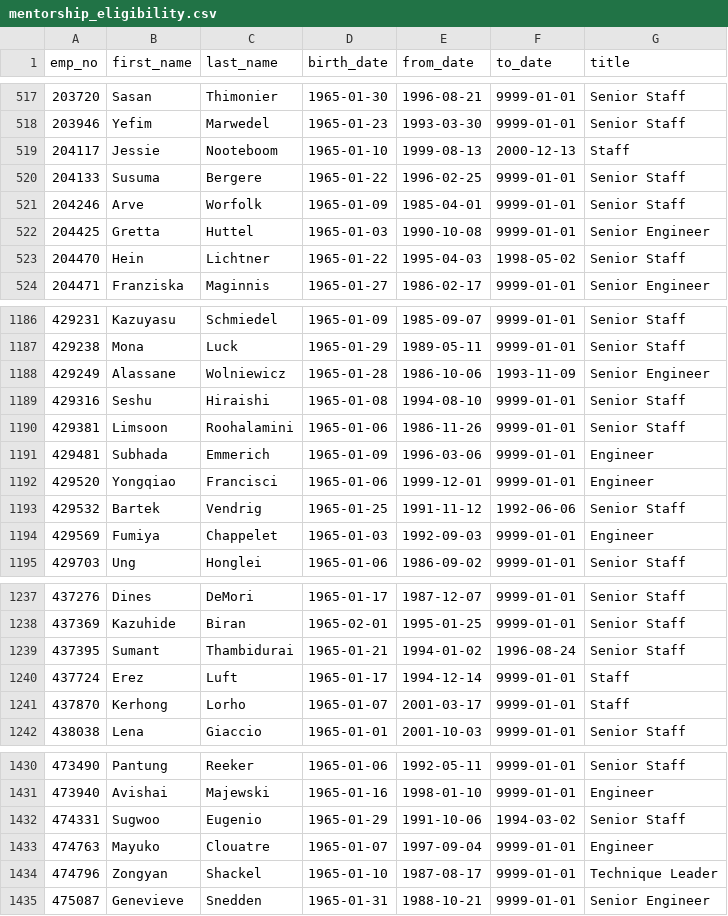
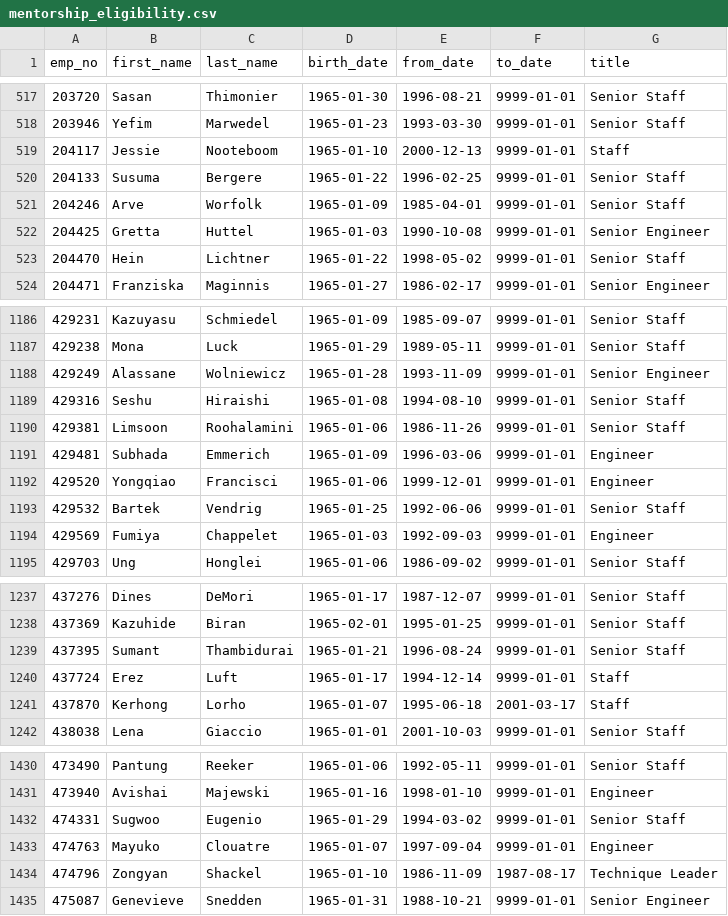
Before and after one commit to bedwardssmith/Pewlett-Hackard-Analysis, a CSV file: Analysis_Projects_Folder/Pewlett_Hackard_Analysis_Folder/Data/mentorship_eligibility.csv, drawn as a sheet; only a part is shown, gaps mark what is left out; the diff covers the shown part only.

Commit message:
updated analysis and screenshots

```diff
--- a/Analysis_Projects_Folder/Pewlett_Hackard_Analysis_Folder/Data/mentorship_eligibility.csv
+++ b/Analysis_Projects_Folder/Pewlett_Hackard_Analysis_Folder/Data/mentorship_eligibility.csv
@@ -518,3 +518,3 @@ emp_no,first_name,last_name,birth_date,from_date,to_date,title
 203946,Yefim,Marwedel,1965-01-23,1993-03-30,9999-01-01,Senior Staff
-204117,Jessie,Nooteboom,1965-01-10,1999-08-13,2000-12-13,Staff
+204117,Jessie,Nooteboom,1965-01-10,2000-12-13,9999-01-01,Staff
 204133,Susuma,Bergere,1965-01-22,1996-02-25,9999-01-01,Senior Staff
@@ -522,3 +522,3 @@ emp_no,first_name,last_name,birth_date,from_date,to_date,title
 204425,Gretta,Huttel,1965-01-03,1990-10-08,9999-01-01,Senior Engineer
-204470,Hein,Lichtner,1965-01-22,1995-04-03,1998-05-02,Senior Staff
+204470,Hein,Lichtner,1965-01-22,1998-05-02,9999-01-01,Senior Staff
 204471,Franziska,Maginnis,1965-01-27,1986-02-17,9999-01-01,Senior Engineer
@@ -1187,3 +1187,3 @@ emp_no,first_name,last_name,birth_date,from_date,to_date,title
 429238,Mona,Luck,1965-01-29,1989-05-11,9999-01-01,Senior Staff
-429249,Alassane,Wolniewicz,1965-01-28,1986-10-06,1993-11-09,Senior Engineer
+429249,Alassane,Wolniewicz,1965-01-28,1993-11-09,9999-01-01,Senior Engineer
 429316,Seshu,Hiraishi,1965-01-08,1994-08-10,9999-01-01,Senior Staff
@@ -1192,3 +1192,3 @@ emp_no,first_name,last_name,birth_date,from_date,to_date,title
 429520,Yongqiao,Francisci,1965-01-06,1999-12-01,9999-01-01,Engineer
-429532,Bartek,Vendrig,1965-01-25,1991-11-12,1992-06-06,Senior Staff
+429532,Bartek,Vendrig,1965-01-25,1992-06-06,9999-01-01,Senior Staff
 429569,Fumiya,Chappelet,1965-01-03,1992-09-03,9999-01-01,Engineer
@@ -1238,5 +1238,5 @@ emp_no,first_name,last_name,birth_date,from_date,to_date,title
 437369,Kazuhide,Biran,1965-02-01,1995-01-25,9999-01-01,Senior Staff
-437395,Sumant,Thambidurai,1965-01-21,1994-01-02,1996-08-24,Senior Staff
+437395,Sumant,Thambidurai,1965-01-21,1996-08-24,9999-01-01,Senior Staff
 437724,Erez,Luft,1965-01-17,1994-12-14,9999-01-01,Staff
-437870,Kerhong,Lorho,1965-01-07,2001-03-17,9999-01-01,Staff
+437870,Kerhong,Lorho,1965-01-07,1995-06-18,2001-03-17,Staff
 438038,Lena,Giaccio,1965-01-01,2001-10-03,9999-01-01,Senior Staff
@@ -1431,5 +1431,5 @@ emp_no,first_name,last_name,birth_date,from_date,to_date,title
 473940,Avishai,Majewski,1965-01-16,1998-01-10,9999-01-01,Engineer
-474331,Sugwoo,Eugenio,1965-01-29,1991-10-06,1994-03-02,Senior Staff
+474331,Sugwoo,Eugenio,1965-01-29,1994-03-02,9999-01-01,Senior Staff
 474763,Mayuko,Clouatre,1965-01-07,1997-09-04,9999-01-01,Engineer
-474796,Zongyan,Shackel,1965-01-10,1987-08-17,9999-01-01,Technique Leader
+474796,Zongyan,Shackel,1965-01-10,1986-11-09,1987-08-17,Technique Leader
 475087,Genevieve,Snedden,1965-01-31,1988-10-21,9999-01-01,Senior Engineer
```
Also changed, not shown: 72 edited cells elsewhere in this file, 8 other files.
